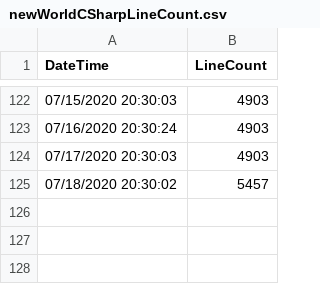
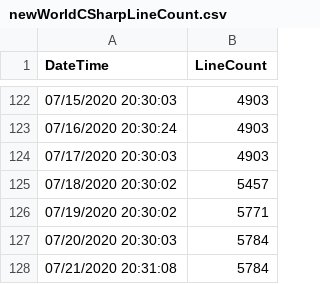
Before and after one commit to easterprince/new-world-project, a CSV file: newWorldCSharpLineCount.csv, drawn as a sheet; only a part is shown, gaps mark what is left out.

```diff
--- a/newWorldCSharpLineCount.csv
+++ b/newWorldCSharpLineCount.csv
@@ -125 +125,4 @@ DateTime,LineCount
 07/18/2020 20:30:02,5457
+07/19/2020 20:30:02,5771
+07/20/2020 20:30:03,5784
+07/21/2020 20:31:08,5784
```
Also changed, not shown: 10 other files.
